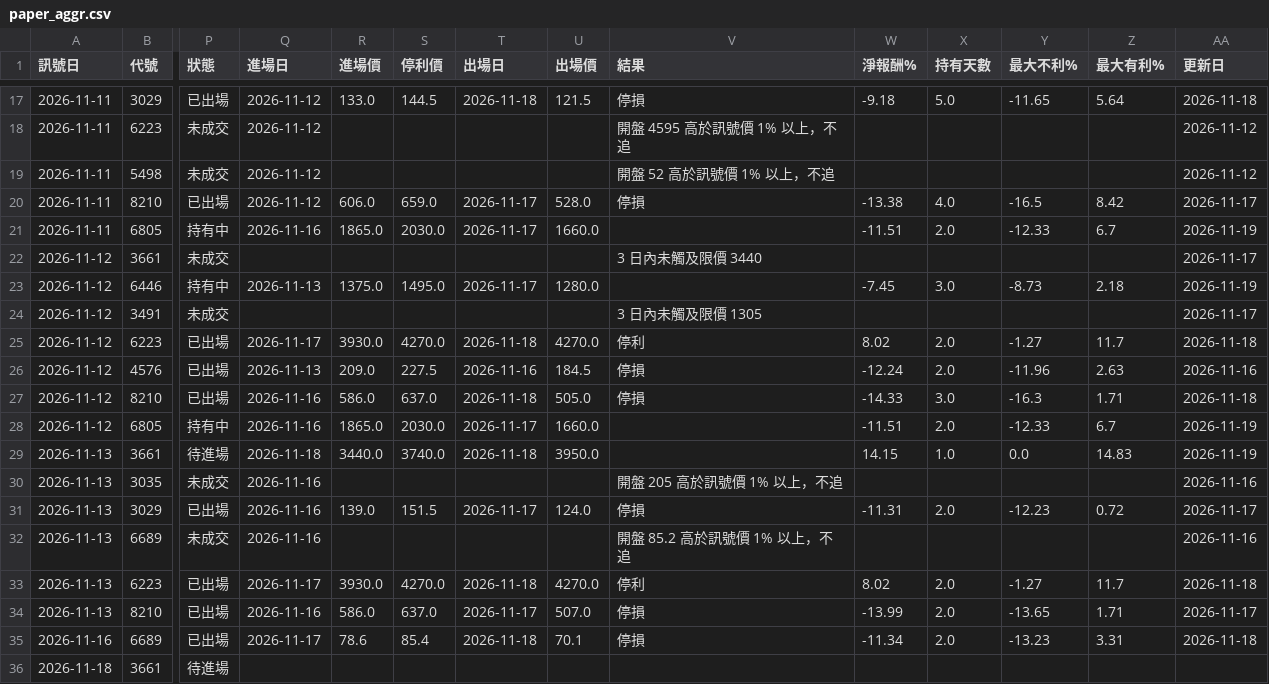
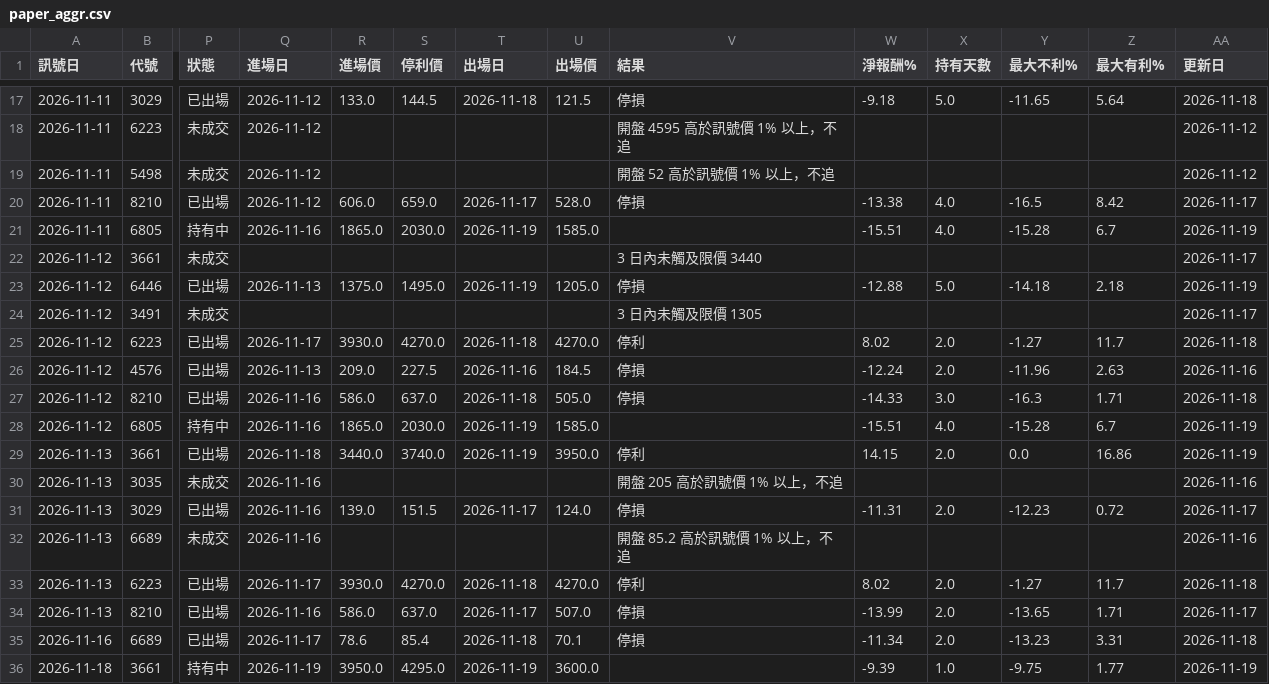
Before and after one commit to hn13920753/stock-scanner, a CSV file: records/paper_aggr.csv, drawn as a sheet; only a part is shown, gaps mark what is left out; the diff names each change by its address in the sheet, - before the commit and + after, or states it on an @@ line.

```diff
--- a/records/paper_aggr.csv
+++ b/records/paper_aggr.csv
-T21 (出場日): 2026-11-17
+T21 (出場日): 2026-11-19
-U21 (出場價): 1660.0
+U21 (出場價): 1585.0
-W21 (淨報酬%): -11.51
+W21 (淨報酬%): -15.51
-X21 (持有天數): 2.0
+X21 (持有天數): 4.0
-Y21 (最大不利%): -12.33
+Y21 (最大不利%): -15.28
-P23 (狀態): 持有中
+P23 (狀態): 已出場
-T23 (出場日): 2026-11-17
+T23 (出場日): 2026-11-19
-U23 (出場價): 1280.0
+U23 (出場價): 1205.0
-V23 (結果): (empty)
+V23 (結果): 停損
-W23 (淨報酬%): -7.45
+W23 (淨報酬%): -12.88
-X23 (持有天數): 3.0
+X23 (持有天數): 5.0
-Y23 (最大不利%): -8.73
+Y23 (最大不利%): -14.18
-T28 (出場日): 2026-11-17
+T28 (出場日): 2026-11-19
-U28 (出場價): 1660.0
+U28 (出場價): 1585.0
-W28 (淨報酬%): -11.51
+W28 (淨報酬%): -15.51
-X28 (持有天數): 2.0
+X28 (持有天數): 4.0
-Y28 (最大不利%): -12.33
+Y28 (最大不利%): -15.28
-P29 (狀態): 待進場
+P29 (狀態): 已出場
-T29 (出場日): 2026-11-18
+T29 (出場日): 2026-11-19
-V29 (結果): (empty)
+V29 (結果): 停利
-X29 (持有天數): 1.0
+X29 (持有天數): 2.0
-Z29 (最大有利%): 14.83
+Z29 (最大有利%): 16.86
-P36 (狀態): 待進場
+P36 (狀態): 持有中
-Q36 (進場日): (empty)
+Q36 (進場日): 2026-11-19
-R36 (進場價): (empty)
+R36 (進場價): 3950.0
-S36 (停利價): (empty)
+S36 (停利價): 4295.0
-T36 (出場日): (empty)
+T36 (出場日): 2026-11-19
-U36 (出場價): (empty)
+U36 (出場價): 3600.0
-W36 (淨報酬%): (empty)
+W36 (淨報酬%): -9.39
-X36 (持有天數): (empty)
+X36 (持有天數): 1.0
-Y36 (最大不利%): (empty)
+Y36 (最大不利%): -9.75
-Z36 (最大有利%): (empty)
+Z36 (最大有利%): 1.77
-AA36 (更新日): (empty)
+AA36 (更新日): 2026-11-19
```
Also changed, not shown: 3 other files.
